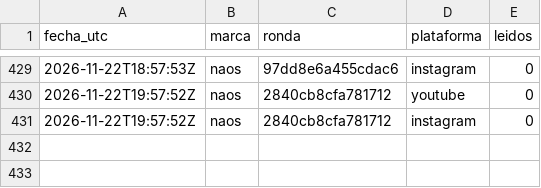
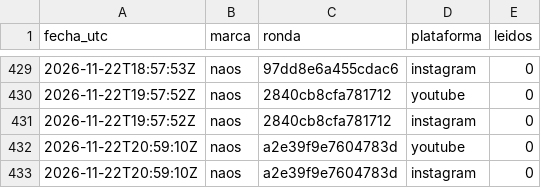
Before and after one commit to hardlypythonnmr/cpe-engine, a CSV file: earn/naos/motor/comentarios/lecturas.csv, drawn as a sheet; only a part is shown, gaps mark what is left out; the diff names each change by its address in the sheet, - before the commit and + after, or states it on an @@ line.

```diff
--- a/earn/naos/motor/comentarios/lecturas.csv
+++ b/earn/naos/motor/comentarios/lecturas.csv
+row 432: 2026-11-22T20:59:10Z | naos | a2e39f9e7604783d | youtube | 0
+row 433: 2026-11-22T20:59:10Z | naos | a2e39f9e7604783d | instagram | 0
```
Also changed, not shown: earn/naos/medicion/cuota-yt.csv, earn/naos/motor/comentarios/registro-rondas.csv, 2 other files.
